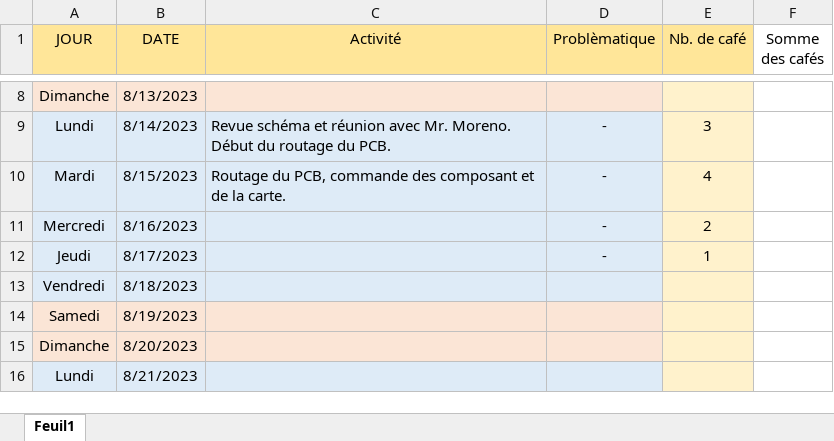
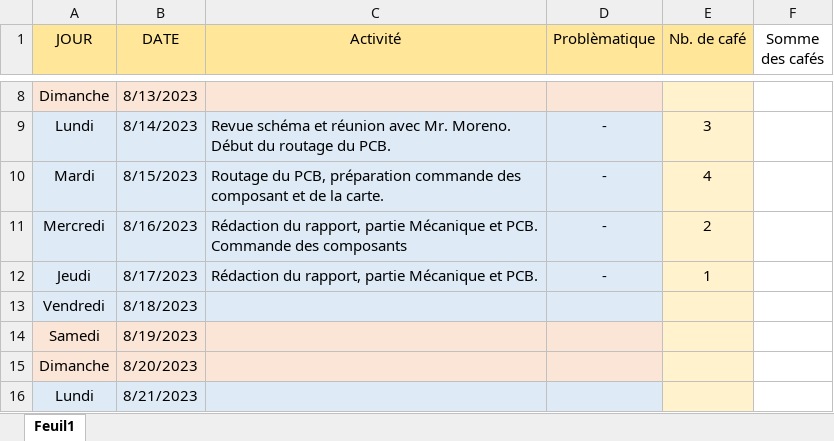
Before and after one commit to Ali-Z0/1924B_Miniaturized-Flight-Recorder, an Excel workbook: doc/journal/Journal.xlsx, sheet Feuil1, drawn as a sheet; only a part is shown, gaps mark what is left out; values as stored, in another font and other column widths than the file's, no borders; the diff names each change by its address in the sheet, - before the commit and + after, or states it on an @@ line.

Commit message:
Rapport
Rédaction routage PCB

```diff
--- a/doc/journal/Journal.xlsx (sheet Feuil1)
+++ b/doc/journal/Journal.xlsx (sheet Feuil1)
-C10 (Activité): …du PCB, commande des…
+C10 (Activité): …du PCB, préparation commande des…
-C11 (Activité): (empty)
+C11 (Activité): Rédaction du rapport, partie Mécanique et PCB. Commande des composants
-C12 (Activité): (empty)
+C12 (Activité): Rédaction du rapport, partie Mécanique et PCB.
```
Also changed, not shown: 6 other files.
